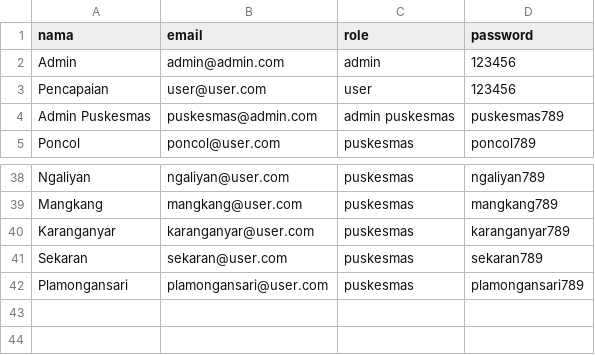
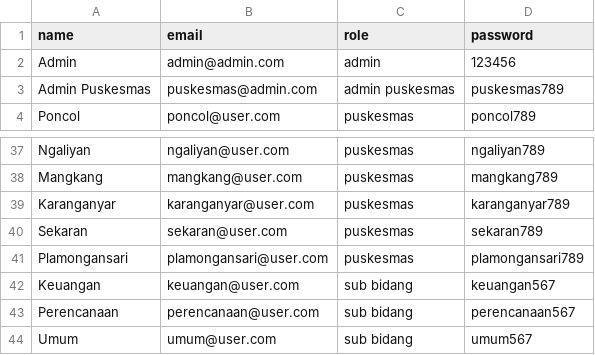
Before and after one commit to HanaDewi/webdinkes, a CSV file: database/data/akun.csv, drawn as a sheet; only a part is shown, gaps mark what is left out.

```diff
--- a/database/data/akun.csv
+++ b/database/data/akun.csv
@@ -1,4 +1,3 @@
-nama;email;role;password
+name;email;role;password
 Admin ;admin@admin.com;admin;123456
-Pencapaian;user@user.com;user;123456
 Admin Puskesmas;puskesmas@admin.com;admin puskesmas;puskesmas789
@@ -42 +41,4 @@ Sekaran;sekaran@user.com;puskesmas;sekaran789
 Plamongansari;plamongansari@user.com;puskesmas;plamongansari789
+Keuangan;keuangan@user.com;sub bidang;keuangan567
+Perencanaan;perencanaan@user.com;sub bidang;perencanaan567
+Umum;umum@user.com;sub bidang;umum567
```
Also changed, not shown: database/data/data_kegiatan.csv, 5 other files.
